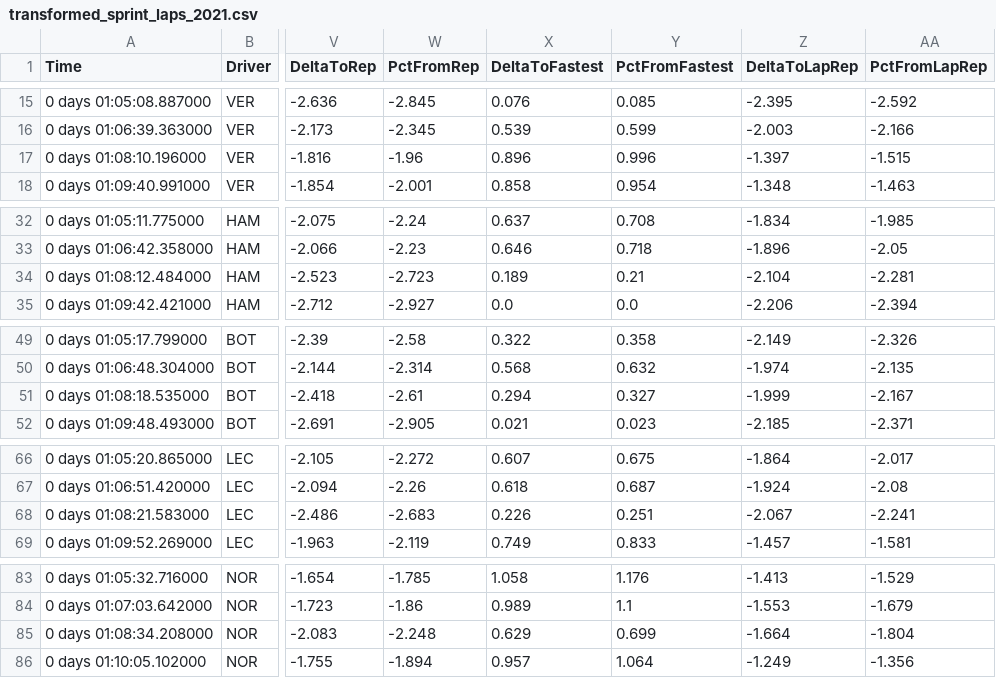
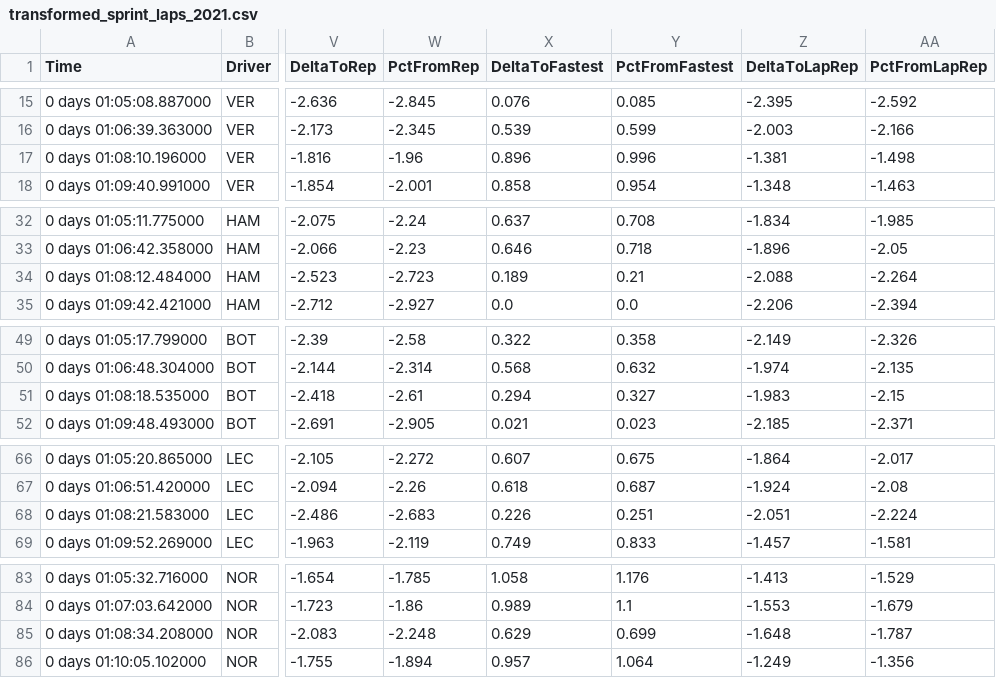
Before and after one commit to Casper-Guo/Armchair-Strategist, a CSV file: Data/sprint/transformed_sprint_laps_2021.csv, drawn as a sheet; only a part is shown, gaps mark what is left out; the diff covers the shown part only; the diff names each change by its address in the sheet, - before the commit and + after, or states it on an @@ line.

```diff
--- a/Data/sprint/transformed_sprint_laps_2021.csv
+++ b/Data/sprint/transformed_sprint_laps_2021.csv
-Z17 (DeltaToLapRep): -1.397
+Z17 (DeltaToLapRep): -1.381
-AA17 (PctFromLapRep): -1.515
+AA17 (PctFromLapRep): -1.498
-Z34 (DeltaToLapRep): -2.104
+Z34 (DeltaToLapRep): -2.088
-AA34 (PctFromLapRep): -2.281
+AA34 (PctFromLapRep): -2.264
-Z51 (DeltaToLapRep): -1.999
+Z51 (DeltaToLapRep): -1.983
-AA51 (PctFromLapRep): -2.167
+AA51 (PctFromLapRep): -2.15
-Z68 (DeltaToLapRep): -2.067
+Z68 (DeltaToLapRep): -2.051
-AA68 (PctFromLapRep): -2.241
+AA68 (PctFromLapRep): -2.224
-Z85 (DeltaToLapRep): -1.664
+Z85 (DeltaToLapRep): -1.648
-AA85 (PctFromLapRep): -1.804
+AA85 (PctFromLapRep): -1.787
```
Also changed, not shown: 30 edited cells elsewhere in this file, Data/sprint/transformed_sprint_laps_2022.csv, Data/sprint/transformed_sprint_laps_2023.csv, 8 other files.
